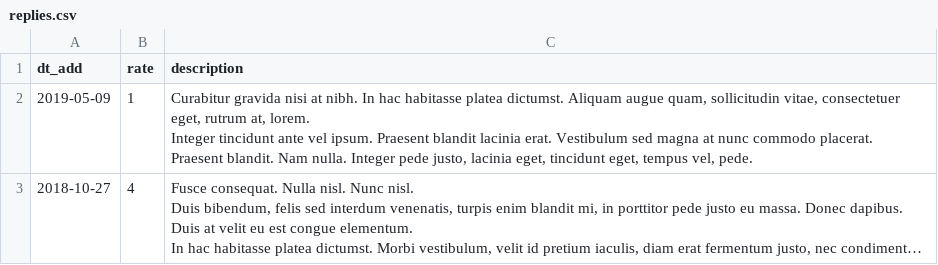
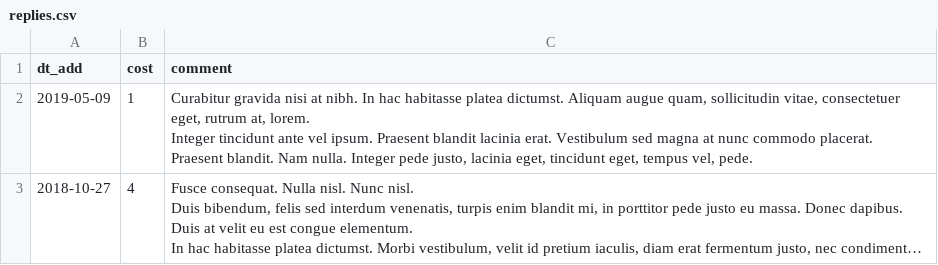
Before and after one commit to htmlacademy-yii/1261731-task-force-1, a CSV file: data/replies.csv, drawn as a sheet; only a part is shown; long unchanged cells end in ….

```diff
--- a/data/replies.csv
+++ b/data/replies.csv
@@ -1,2 +1,2 @@
-dt_add,rate,description
+dt_add,cost,comment
 2019-05-09,1,"Curabitur gravida nisi at nibh. In hac habitasse platea dictumst. Aliquam augue quam, sollicitudin vitae, consectetuer eget, rutrum at, lorem.
```
Also changed, not shown: data/profiles.csv, data/tasks.csv, 5 other files.
